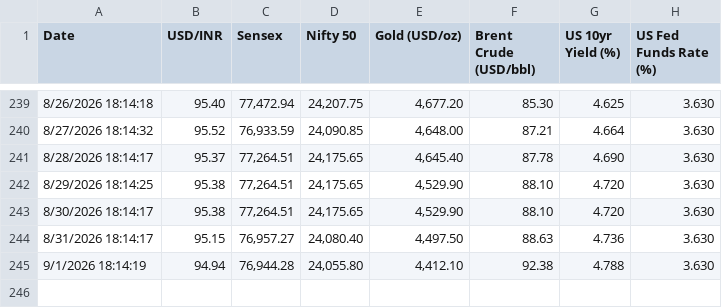
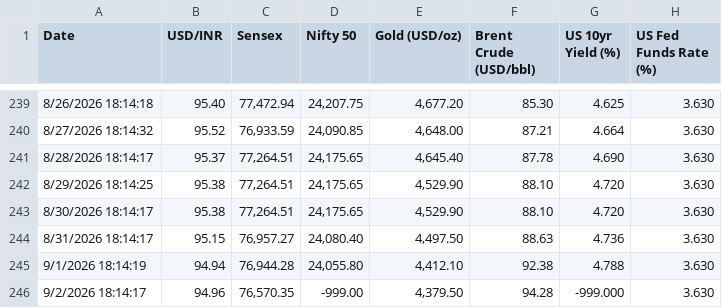
Before and after one commit to sravanpallapothu/macro-finance-dashboard, a CSV file: data/daily.csv, drawn as a sheet; only a part is shown, gaps mark what is left out.

```diff
--- a/data/daily.csv
+++ b/data/daily.csv
@@ -245 +245,2 @@ Date,USD/INR,Sensex,Nifty 50,Gold (USD/oz),Brent Crude (USD/bbl),US 10yr Yield (
 9/1/2026 18:14:19,94.94,"76,944.28","24,055.80","4,412.10",92.38,4.788,3.630
+9/2/2026 18:14:17,94.96,"76,570.35",-999.00,"4,379.50",94.28,-999.000,3.630
```
